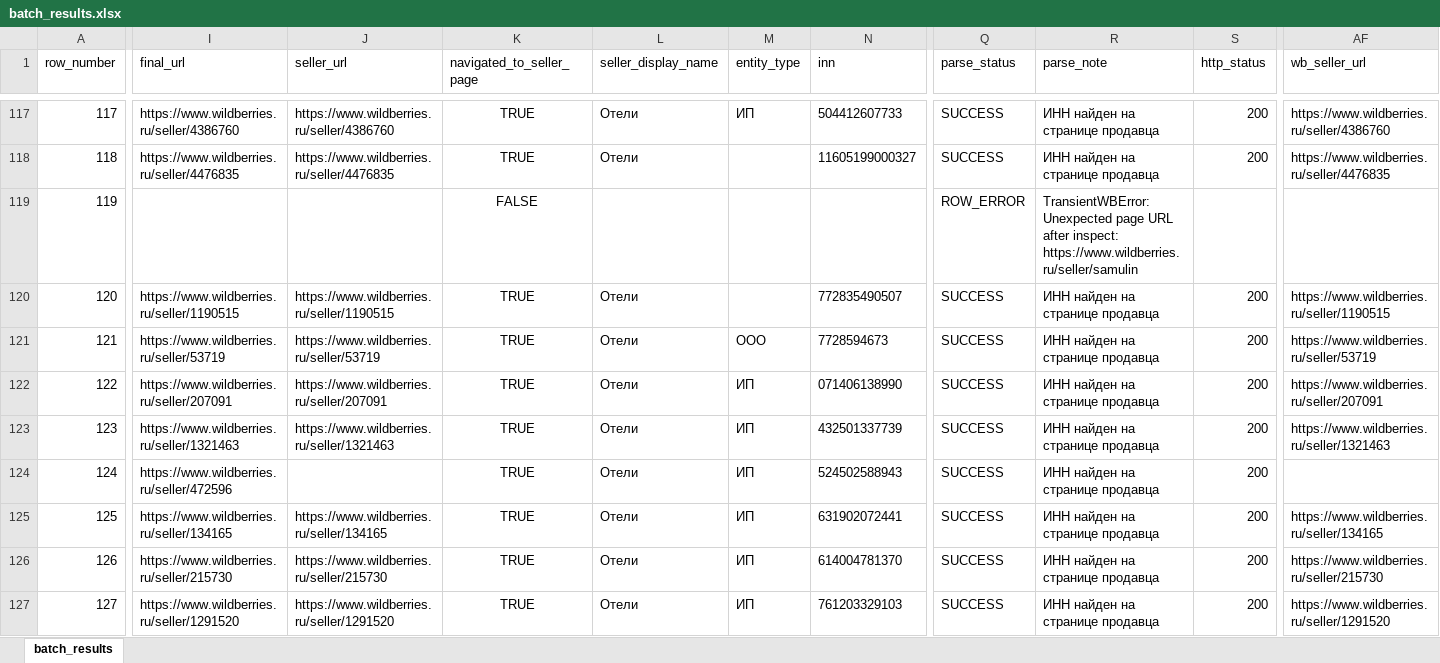
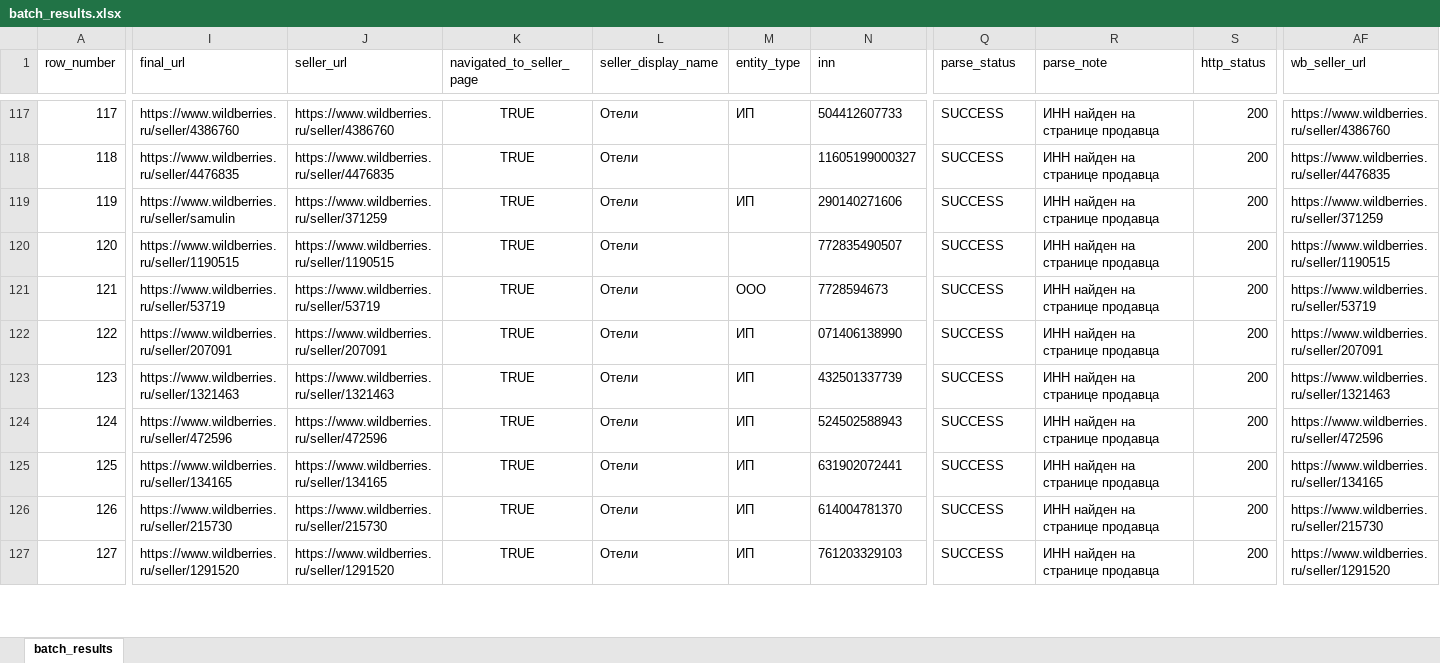
Before and after one commit to Stanislav-Kankin/adbeam_wb_marketguru_parser, an Excel workbook: output/batch_results.xlsx, sheet batch_results, drawn as a sheet; only a part is shown, gaps mark what is left out; values as stored, in another font and other column widths than the file's, no borders; the diff covers the shown part only; the diff names each change by its address in the sheet, - before the commit and + after, or states it on an @@ line.

```diff
--- a/output/batch_results.xlsx (sheet batch_results)
+++ b/output/batch_results.xlsx (sheet batch_results)
-I119 (final_url): (empty)
+I119 (final_url): https://www.wildberries.ru/seller/samulin
-J119 (seller_url): (empty)
+J119 (seller_url): https://www.wildberries.ru/seller/371259
-K119 (navigated_to_seller_page): FALSE
+K119 (navigated_to_seller_page): TRUE
-L119 (seller_display_name): (empty)
+L119 (seller_display_name): Отели
-M119 (entity_type): (empty)
+M119 (entity_type): ИП
-N119 (inn): (empty)
+N119 (inn): 290140271606
-Q119 (parse_status): ROW_ERROR
+Q119 (parse_status): SUCCESS
-R119 (parse_note): TransientWBError: Unexpected page URL after inspect: https://www.wildberries.ru/seller/samulin
+R119 (parse_note): ИНН найден на странице продавца
-S119 (http_status): (empty)
+S119 (http_status): 200
-AF119 (wb_seller_url): (empty)
+AF119 (wb_seller_url): https://www.wildberries.ru/seller/371259
-J124 (seller_url): (empty)
+J124 (seller_url): https://www.wildberries.ru/seller/472596
-AF124 (wb_seller_url): (empty)
+AF124 (wb_seller_url): https://www.wildberries.ru/seller/472596
```
Also changed, not shown: 239 edited cells elsewhere in this sheet, output/research_sample.xlsx, 6 other files.
